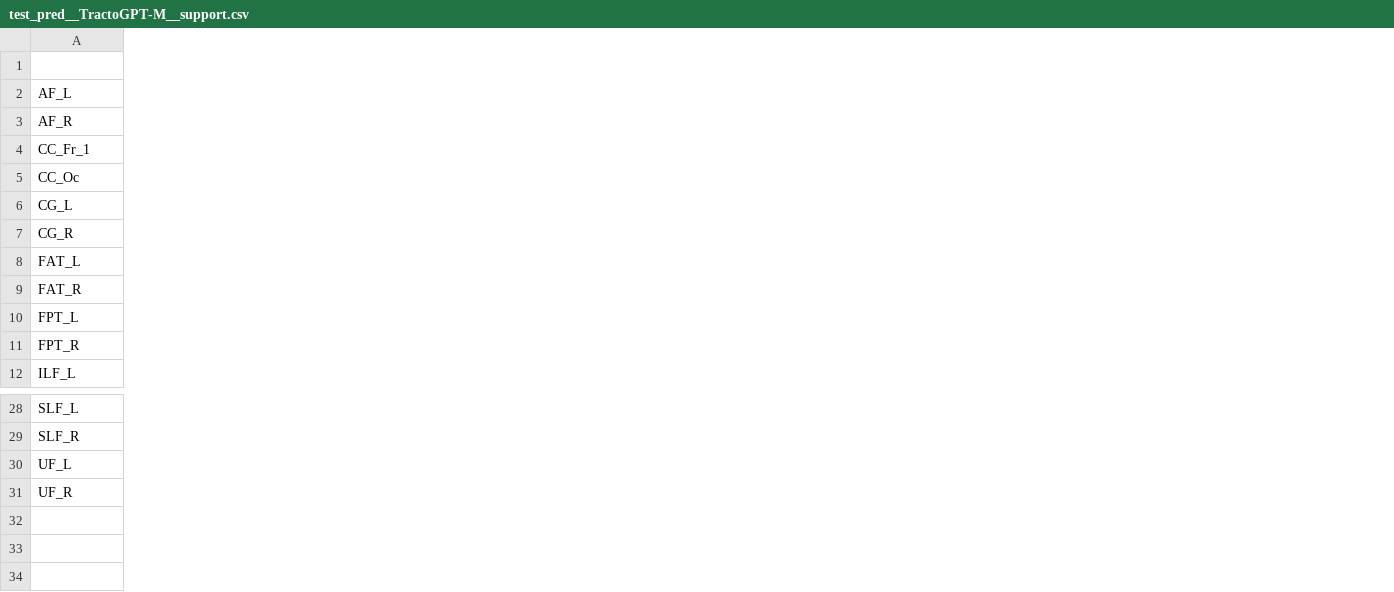
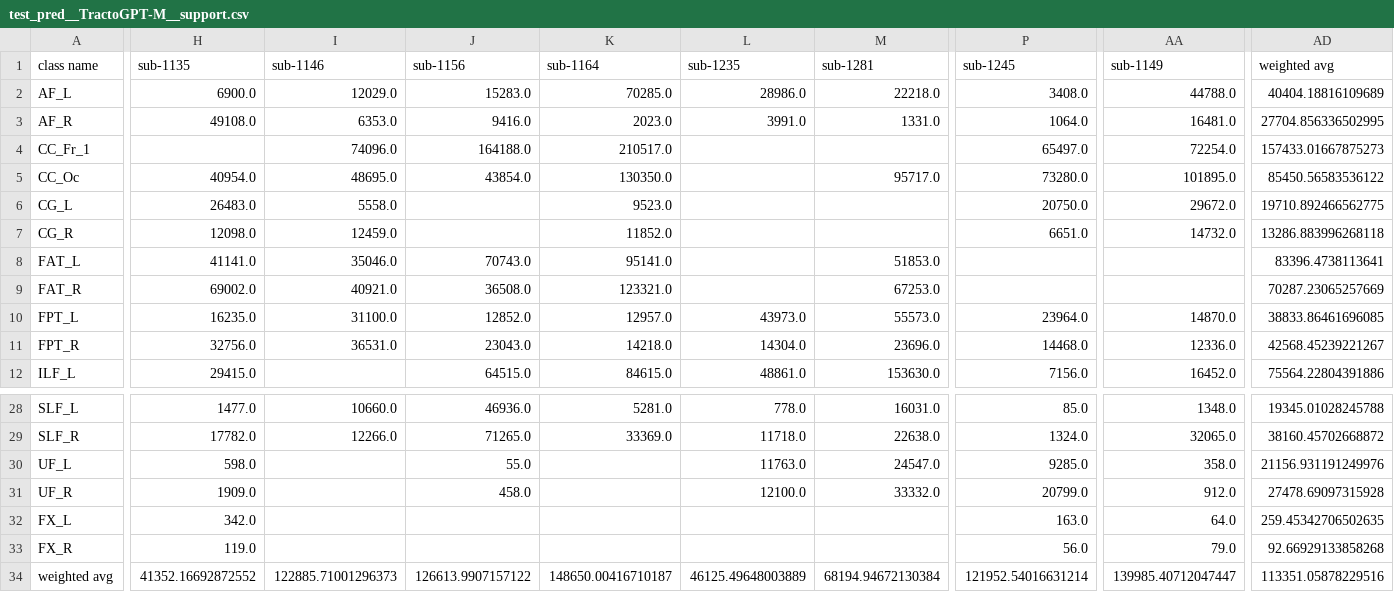
Before and after one commit to anoushkrit/TrackletGPT, a CSV file: predictions_new/TractoInferno/TractoGPT-M/Tracklet_QBXFilter/test_threshold_7/results/test_pred__TractoGPT-M__support.csv, drawn as a sheet; only a part is shown, gaps mark what is left out; rows hold the shown columns only; the diff covers the shown part only; the diff names each change by its address in the sheet, - before the commit and + after, or states it on an @@ line.

```diff
--- a/predictions_new/TractoInferno/TractoGPT-M/Tracklet_QBXFilter/test_threshold_7/results/test_pred__TractoGPT-M__support.csv
+++ b/predictions_new/TractoInferno/TractoGPT-M/Tracklet_QBXFilter/test_threshold_7/results/test_pred__TractoGPT-M__support.csv
+column H (sub-1135), rows 2-12: 6900.0 | 49108.0 |  | 40954.0 | 26483.0 | 12098.0 | 41141.0 | 69002.0 | 16235.0 | 32756.0 | 29415.0; rows 28-31: 1477.0 | 17782.0 | 598.0 | 1909.0
+column I (sub-1146), rows 2-11: 12029.0 | 6353.0 | 74096.0 | 48695.0 | 5558.0 | 12459.0 | 35046.0 | 40921.0 | 31100.0 | 36531.0; rows 28-29: 10660.0 | 12266.0
+column J (sub-1156), rows 2-12: 15283.0 | 9416.0 | 164188.0 | 43854.0 |  |  | 70743.0 | 36508.0 | 12852.0 | 23043.0 | 64515.0; rows 28-31: 46936.0 | 71265.0 | 55.0 | 458.0
+column K (sub-1164), rows 2-12: 70285.0 | 2023.0 | 210517.0 | 130350.0 | 9523.0 | 11852.0 | 95141.0 | 123321.0 | 12957.0 | 14218.0 | 84615.0; rows 28-29: 5281.0 | 33369.0
+column L (sub-1235), rows 2-12: 28986.0 | 3991.0 |  |  |  |  |  |  | 43973.0 | 14304.0 | 48861.0; rows 28-31: 778.0 | 11718.0 | 11763.0 | 12100.0
+column M (sub-1281), rows 2-12: 22218.0 | 1331.0 |  | 95717.0 |  |  | 51853.0 | 67253.0 | 55573.0 | 23696.0 | 153630.0; rows 28-31: 16031.0 | 22638.0 | 24547.0 | 33332.0
+column P (sub-1245), rows 2-12: 3408.0 | 1064.0 | 65497.0 | 73280.0 | 20750.0 | 6651.0 |  |  | 23964.0 | 14468.0 | 7156.0; rows 28-31: 85.0 | 1324.0 | 9285.0 | 20799.0
+column AA (sub-1149), rows 2-12: 44788.0 | 16481.0 | 72254.0 | 101895.0 | 29672.0 | 14732.0 |  |  | 14870.0 | 12336.0 | 16452.0; rows 28-31: 1348.0 | 32065.0 | 358.0 | 912.0
+column AD (weighted avg), rows 2-12: 40404.18816109689 | 27704.856336502995 | 157433.01667875273 | 85450.56583536122 | 19710.892466562775 | 13286.883996268118 | 83396.4738113641 | 70287.23065257669 | 38833.86461696085 | 42568.45239221267 | 75564.22804391886; rows 28-31: 19345.01028245788 | 38160.45702668872 | 21156.931191249976 | 27478.69097315928
-A1: (empty)
+A1: class name
+row 32: FX_L | 342.0 |  |  |  |  |  | 163.0 | 64.0 | 259.45342706502635
+row 33: FX_R | 119.0 |  |  |  |  |  | 56.0 | 79.0 | 92.66929133858268
+row 34: weighted avg | 41352.16692872552 | 122885.71001296373 | 126613.9907157122 | 148650.00416710187 | 46125.49648003889 | 68194.94672130384 | 121952.54016631214 | 139985.40712047447 | 113351.05878229516
```
Also changed, not shown: 14 added columns elsewhere in this file, predictions_new/105HCP/TractoGPT-S/Tracklet/test_keep_attend_7/results/test_pred__TractoGPT-S__support.csv, 23 other files.
